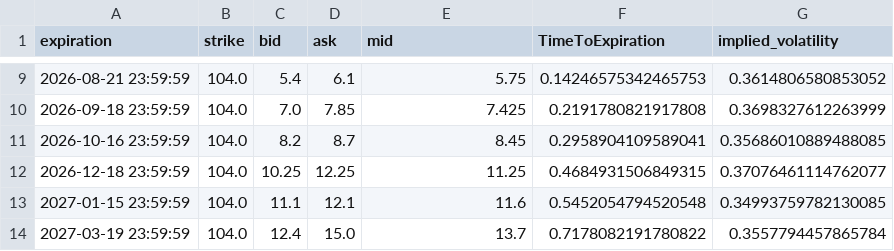
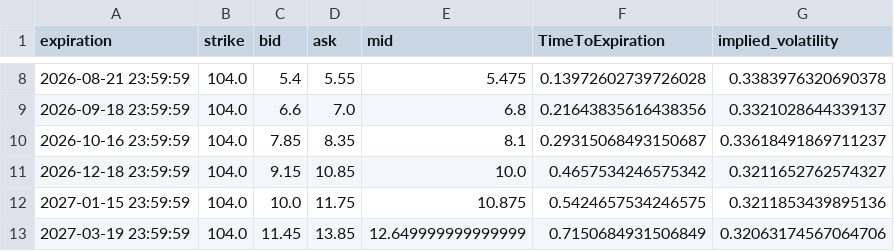
Before and after one commit to Gab1trs/Market-Dashboard, a CSV file: options/Crude_Oil_options.csv, drawn as a sheet; only a part is shown, gaps mark what is left out; the diff covers the shown part only.

```diff
--- a/options/Crude_Oil_options.csv
+++ b/options/Crude_Oil_options.csv
@@ -9,6 +8,6 @@ expiration,strike,bid,ask,mid,TimeToExpiration,implied_volatility
-2026-08-21 23:59:59,104.0,5.4,6.1,5.75,0.14246575342465753,0.3614806580853052
-2026-09-18 23:59:59,104.0,7.0,7.85,7.425,0.2191780821917808,0.3698327612263999
-2026-10-16 23:59:59,104.0,8.2,8.7,8.45,0.2958904109589041,0.35686010889488085
-2026-12-18 23:59:59,104.0,10.25,12.25,11.25,0.4684931506849315,0.37076461114762077
-2027-01-15 23:59:59,104.0,11.1,12.1,11.6,0.5452054794520548,0.34993759782130085
-2027-03-19 23:59:59,104.0,12.4,15.0,13.7,0.7178082191780822,0.3557794457865784
+2026-08-21 23:59:59,104.0,5.4,5.55,5.475,0.13972602739726028,0.3383976320690378
+2026-09-18 23:59:59,104.0,6.6,7.0,6.8,0.21643835616438356,0.3321028644339137
+2026-10-16 23:59:59,104.0,7.85,8.35,8.1,0.29315068493150687,0.33618491869711237
+2026-12-18 23:59:59,104.0,9.15,10.85,10.0,0.4657534246575342,0.3211652762574327
+2027-01-15 23:59:59,104.0,10.0,11.75,10.875,0.5424657534246575,0.3211853439895136
+2027-03-19 23:59:59,104.0,11.45,13.85,12.649999999999999,0.7150684931506849,0.32063174567064706
```
Also changed, not shown: 1 removed row and 58 edited cells elsewhere in this file, data/Inflation_Bond_data.csv, data/SPY_data.csv, 42 other files.
